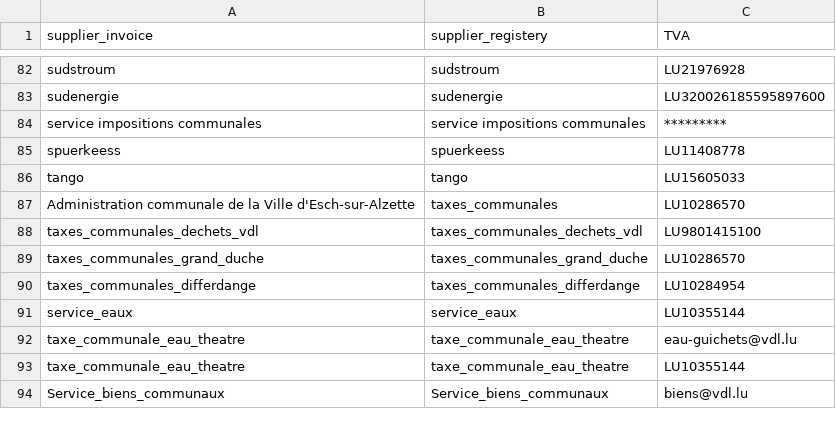
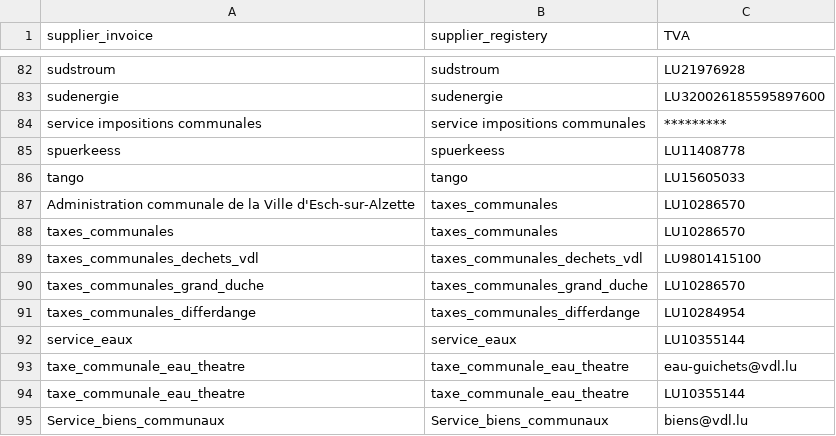
Before and after one commit to hf2503/invoice-ocr-classifier, a CSV file: data/supplier_list.csv, drawn as a sheet; only a part is shown, gaps mark what is left out; the diff names each change by its address in the sheet, - before the commit and + after, or states it on an @@ line.

Commit message:
maj data

```diff
--- a/data/supplier_list.csv
+++ b/data/supplier_list.csv
+row 88: taxes_communales | taxes_communales | LU10286570
```
